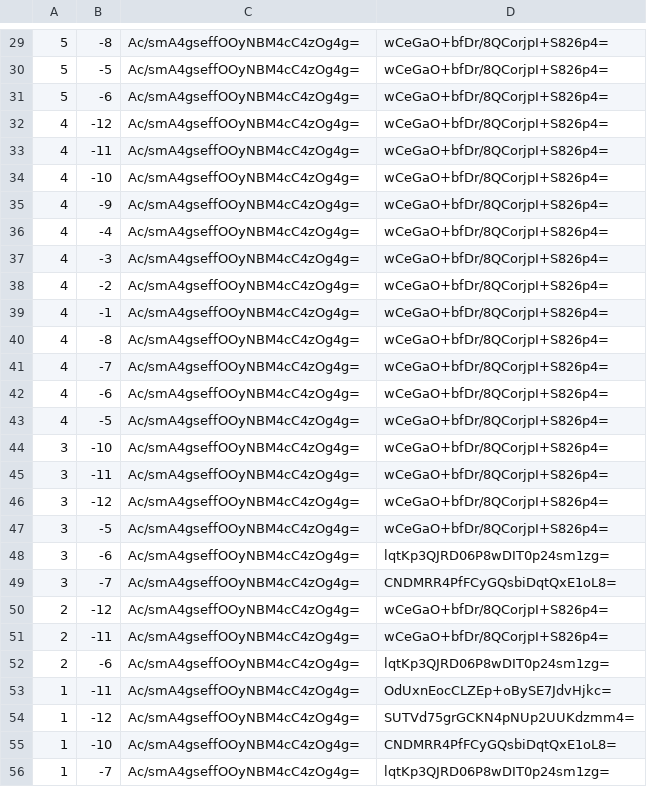
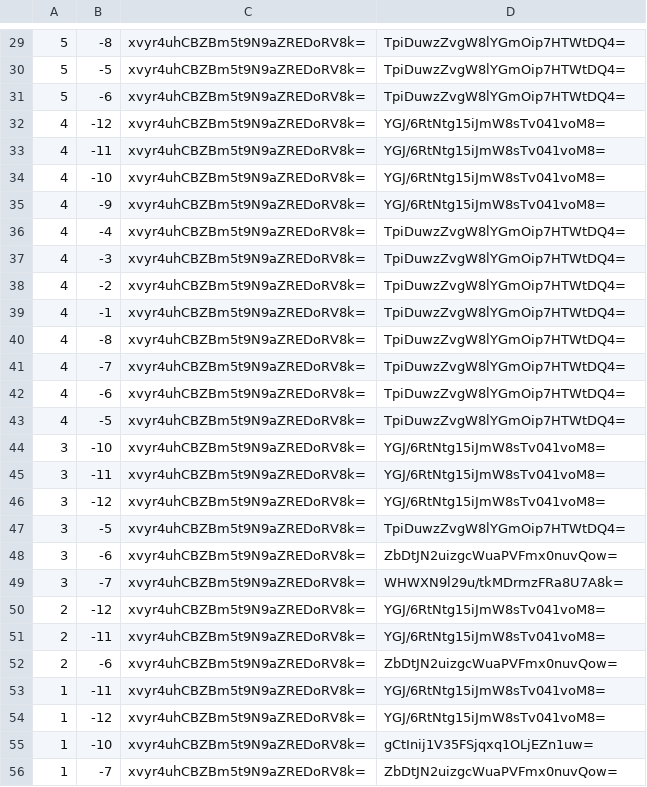
Before and after one commit to Hongsi11435/UtoPolisXMap, a CSV file: tiles/zoom.-1/metadata/k.0.-1.csv, drawn as a sheet; only a part is shown, gaps mark what is left out; the diff covers the shown part only.

```diff
--- a/tiles/zoom.-1/metadata/k.0.-1.csv
+++ b/tiles/zoom.-1/metadata/k.0.-1.csv
@@ -29,28 +29,28 @@
-5,-8,Ac/smA4gseffOOyNBM4cC4zOg4g=,wCeGaO+bfDr/8QCorjpI+S826p4=
-5,-5,Ac/smA4gseffOOyNBM4cC4zOg4g=,wCeGaO+bfDr/8QCorjpI+S826p4=
-5,-6,Ac/smA4gseffOOyNBM4cC4zOg4g=,wCeGaO+bfDr/8QCorjpI+S826p4=
-4,-12,Ac/smA4gseffOOyNBM4cC4zOg4g=,wCeGaO+bfDr/8QCorjpI+S826p4=
-4,-11,Ac/smA4gseffOOyNBM4cC4zOg4g=,wCeGaO+bfDr/8QCorjpI+S826p4=
-4,-10,Ac/smA4gseffOOyNBM4cC4zOg4g=,wCeGaO+bfDr/8QCorjpI+S826p4=
-4,-9,Ac/smA4gseffOOyNBM4cC4zOg4g=,wCeGaO+bfDr/8QCorjpI+S826p4=
-4,-4,Ac/smA4gseffOOyNBM4cC4zOg4g=,wCeGaO+bfDr/8QCorjpI+S826p4=
-4,-3,Ac/smA4gseffOOyNBM4cC4zOg4g=,wCeGaO+bfDr/8QCorjpI+S826p4=
-4,-2,Ac/smA4gseffOOyNBM4cC4zOg4g=,wCeGaO+bfDr/8QCorjpI+S826p4=
-4,-1,Ac/smA4gseffOOyNBM4cC4zOg4g=,wCeGaO+bfDr/8QCorjpI+S826p4=
-4,-8,Ac/smA4gseffOOyNBM4cC4zOg4g=,wCeGaO+bfDr/8QCorjpI+S826p4=
-4,-7,Ac/smA4gseffOOyNBM4cC4zOg4g=,wCeGaO+bfDr/8QCorjpI+S826p4=
-4,-6,Ac/smA4gseffOOyNBM4cC4zOg4g=,wCeGaO+bfDr/8QCorjpI+S826p4=
-4,-5,Ac/smA4gseffOOyNBM4cC4zOg4g=,wCeGaO+bfDr/8QCorjpI+S826p4=
-3,-10,Ac/smA4gseffOOyNBM4cC4zOg4g=,wCeGaO+bfDr/8QCorjpI+S826p4=
-3,-11,Ac/smA4gseffOOyNBM4cC4zOg4g=,wCeGaO+bfDr/8QCorjpI+S826p4=
-3,-12,Ac/smA4gseffOOyNBM4cC4zOg4g=,wCeGaO+bfDr/8QCorjpI+S826p4=
-3,-5,Ac/smA4gseffOOyNBM4cC4zOg4g=,wCeGaO+bfDr/8QCorjpI+S826p4=
-3,-6,Ac/smA4gseffOOyNBM4cC4zOg4g=,lqtKp3QJRD06P8wDIT0p24sm1zg=
-3,-7,Ac/smA4gseffOOyNBM4cC4zOg4g=,CNDMRR4PfFCyGQsbiDqtQxE1oL8=
-2,-12,Ac/smA4gseffOOyNBM4cC4zOg4g=,wCeGaO+bfDr/8QCorjpI+S826p4=
-2,-11,Ac/smA4gseffOOyNBM4cC4zOg4g=,wCeGaO+bfDr/8QCorjpI+S826p4=
-2,-6,Ac/smA4gseffOOyNBM4cC4zOg4g=,lqtKp3QJRD06P8wDIT0p24sm1zg=
-1,-11,Ac/smA4gseffOOyNBM4cC4zOg4g=,OdUxnEocCLZEp+oBySE7JdvHjkc=
-1,-12,Ac/smA4gseffOOyNBM4cC4zOg4g=,SUTVd75grGCKN4pNUp2UUKdzmm4=
-1,-10,Ac/smA4gseffOOyNBM4cC4zOg4g=,CNDMRR4PfFCyGQsbiDqtQxE1oL8=
-1,-7,Ac/smA4gseffOOyNBM4cC4zOg4g=,lqtKp3QJRD06P8wDIT0p24sm1zg=
+5,-8,xvyr4uhCBZBm5t9N9aZREDoRV8k=,TpiDuwzZvgW8lYGmOip7HTWtDQ4=
+5,-5,xvyr4uhCBZBm5t9N9aZREDoRV8k=,TpiDuwzZvgW8lYGmOip7HTWtDQ4=
+5,-6,xvyr4uhCBZBm5t9N9aZREDoRV8k=,TpiDuwzZvgW8lYGmOip7HTWtDQ4=
+4,-12,xvyr4uhCBZBm5t9N9aZREDoRV8k=,YGJ/6RtNtg15iJmW8sTv041voM8=
+4,-11,xvyr4uhCBZBm5t9N9aZREDoRV8k=,YGJ/6RtNtg15iJmW8sTv041voM8=
+4,-10,xvyr4uhCBZBm5t9N9aZREDoRV8k=,YGJ/6RtNtg15iJmW8sTv041voM8=
+4,-9,xvyr4uhCBZBm5t9N9aZREDoRV8k=,YGJ/6RtNtg15iJmW8sTv041voM8=
+4,-4,xvyr4uhCBZBm5t9N9aZREDoRV8k=,TpiDuwzZvgW8lYGmOip7HTWtDQ4=
+4,-3,xvyr4uhCBZBm5t9N9aZREDoRV8k=,TpiDuwzZvgW8lYGmOip7HTWtDQ4=
+4,-2,xvyr4uhCBZBm5t9N9aZREDoRV8k=,TpiDuwzZvgW8lYGmOip7HTWtDQ4=
+4,-1,xvyr4uhCBZBm5t9N9aZREDoRV8k=,TpiDuwzZvgW8lYGmOip7HTWtDQ4=
+4,-8,xvyr4uhCBZBm5t9N9aZREDoRV8k=,TpiDuwzZvgW8lYGmOip7HTWtDQ4=
+4,-7,xvyr4uhCBZBm5t9N9aZREDoRV8k=,TpiDuwzZvgW8lYGmOip7HTWtDQ4=
+4,-6,xvyr4uhCBZBm5t9N9aZREDoRV8k=,TpiDuwzZvgW8lYGmOip7HTWtDQ4=
+4,-5,xvyr4uhCBZBm5t9N9aZREDoRV8k=,TpiDuwzZvgW8lYGmOip7HTWtDQ4=
+3,-10,xvyr4uhCBZBm5t9N9aZREDoRV8k=,YGJ/6RtNtg15iJmW8sTv041voM8=
+3,-11,xvyr4uhCBZBm5t9N9aZREDoRV8k=,YGJ/6RtNtg15iJmW8sTv041voM8=
+3,-12,xvyr4uhCBZBm5t9N9aZREDoRV8k=,YGJ/6RtNtg15iJmW8sTv041voM8=
+3,-5,xvyr4uhCBZBm5t9N9aZREDoRV8k=,TpiDuwzZvgW8lYGmOip7HTWtDQ4=
+3,-6,xvyr4uhCBZBm5t9N9aZREDoRV8k=,ZbDtJN2uizgcWuaPVFmx0nuvQow=
+3,-7,xvyr4uhCBZBm5t9N9aZREDoRV8k=,WHWXN9l29u/tkMDrmzFRa8U7A8k=
+2,-12,xvyr4uhCBZBm5t9N9aZREDoRV8k=,YGJ/6RtNtg15iJmW8sTv041voM8=
+2,-11,xvyr4uhCBZBm5t9N9aZREDoRV8k=,YGJ/6RtNtg15iJmW8sTv041voM8=
+2,-6,xvyr4uhCBZBm5t9N9aZREDoRV8k=,ZbDtJN2uizgcWuaPVFmx0nuvQow=
+1,-11,xvyr4uhCBZBm5t9N9aZREDoRV8k=,YGJ/6RtNtg15iJmW8sTv041voM8=
+1,-12,xvyr4uhCBZBm5t9N9aZREDoRV8k=,YGJ/6RtNtg15iJmW8sTv041voM8=
+1,-10,xvyr4uhCBZBm5t9N9aZREDoRV8k=,gCtInij1V35FSjqxq1OLjEZn1uw=
+1,-7,xvyr4uhCBZBm5t9N9aZREDoRV8k=,ZbDtJN2uizgcWuaPVFmx0nuvQow=
```
Also changed, not shown: 64 edited cells elsewhere in this file, tiles/zoom.-1/metadata/k.-1.-1.csv, tiles/zoom.-1/metadata/k.-1.0.csv, 45 other files.
